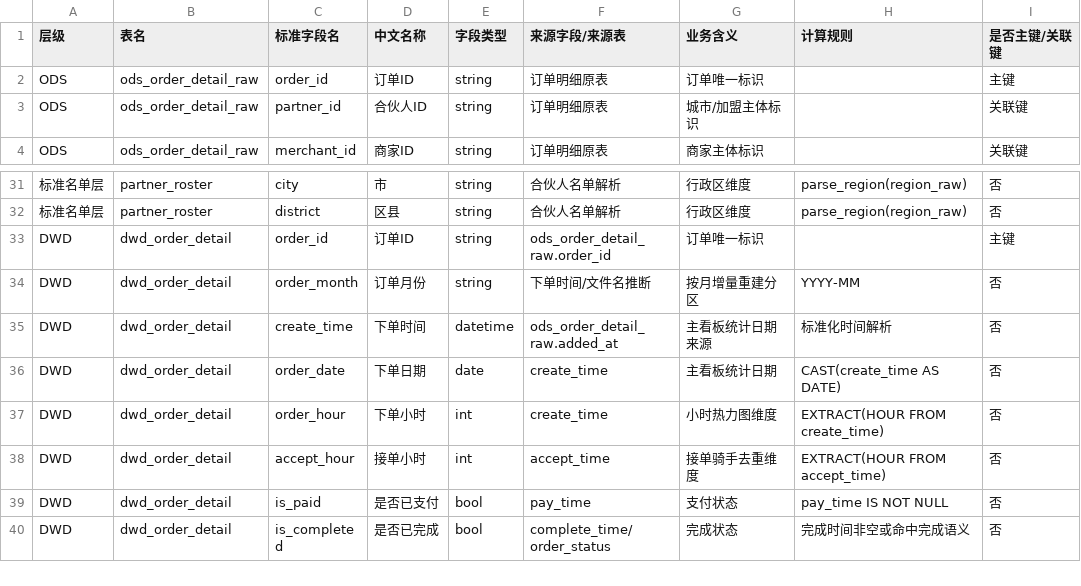
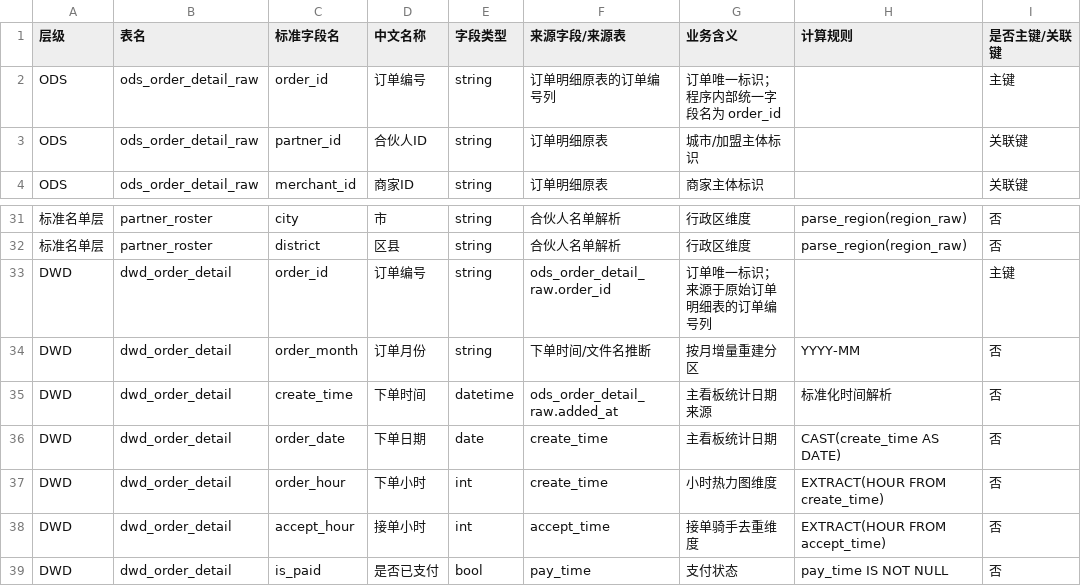
Before and after one commit to anson16000/anson, a CSV file: docs/同城配送经营分析系统-字段字典-v1.csv, drawn as a sheet; only a part is shown, gaps mark what is left out; the shorter side is filled out with more unchanged rows; the diff names each change by its address in the sheet, - before the commit and + after, or states it on an @@ line.

```diff
--- a/docs/同城配送经营分析系统-字段字典-v1.csv
+++ b/docs/同城配送经营分析系统-字段字典-v1.csv
-D2 (中文名称): 订单ID
+D2 (中文名称): 订单编号
-F2 (来源字段/来源表): 订单明细原表
+F2 (来源字段/来源表): 订单明细原表的订单编号列
-G2 (业务含义): 订单唯一标识
+G2 (业务含义): 订单唯一标识；程序内部统一字段名为 order_id
-D33 (中文名称): 订单ID
+D33 (中文名称): 订单编号
-G33 (业务含义): 订单唯一标识
+G33 (业务含义): 订单唯一标识；来源于原始订单明细表的订单编号列
```
Also changed, not shown: 25 other files.
